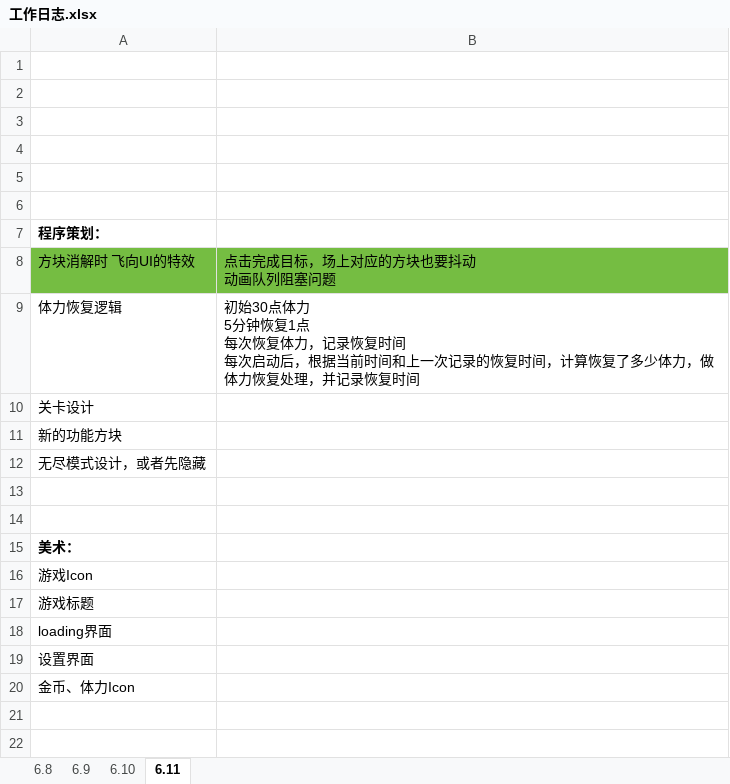
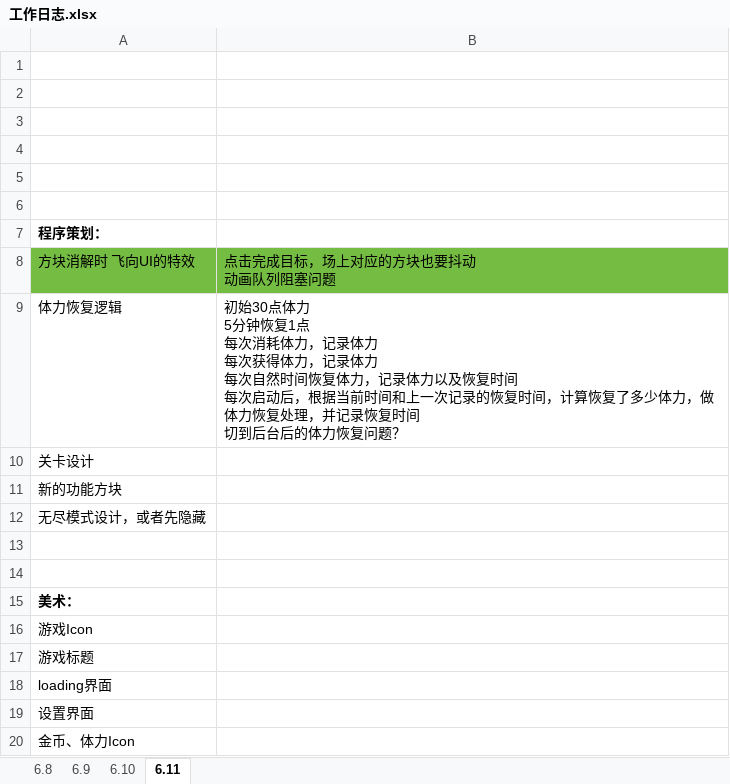
Before and after one commit to liujin-max/WxGame, an Excel workbook: 口袋猫猫/工作日志.xlsx, sheet 6.11, drawn as a sheet; values as stored, in another font and other column widths than the file's, no borders; ↵ is a line break in a cell; the diff names each change by its address in the sheet, - before the commit and + after, or states it on an @@ line.

Commit message:
fix

```diff
--- a/口袋猫猫/工作日志.xlsx (sheet 6.11)
+++ b/口袋猫猫/工作日志.xlsx (sheet 6.11)
-B9: …点 ↵ 每次恢复体力，记录恢复时间 ↵ 每次启动后，根据当前时间和上一次记录的恢复时间，计算恢复了多少体力，做体力恢复处理，并记录恢复时间
+B9: …点 ↵ 每次消耗体力，记录体力 ↵ 每次获得体力，记录体力 ↵ 每次自然时间恢复体力，记录体力以及恢复时间 ↵ 每次启动后，根据当前时间和上一次记录的恢复时间，计算恢复了多少体力，做体力恢复处理，并记录恢复时间 ↵ 切到后台后的体力恢复问题？
```
